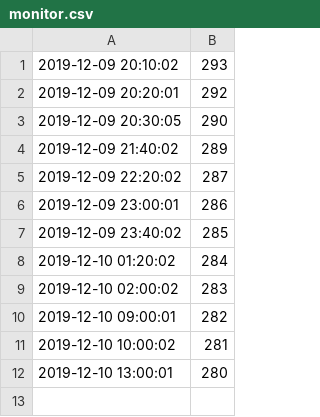
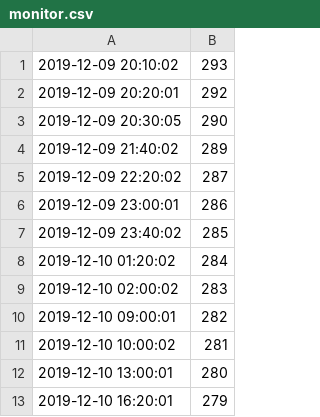
Before and after one commit to sazae657/MikuMoni, a CSV file: monitor.csv, drawn as a sheet.

Commit message:
2019-12-10_16:20:02

```diff
--- a/monitor.csv
+++ b/monitor.csv
@@ -12 +12,2 @@
 2019-12-10 13:00:01,280
+2019-12-10 16:20:01,279
```
